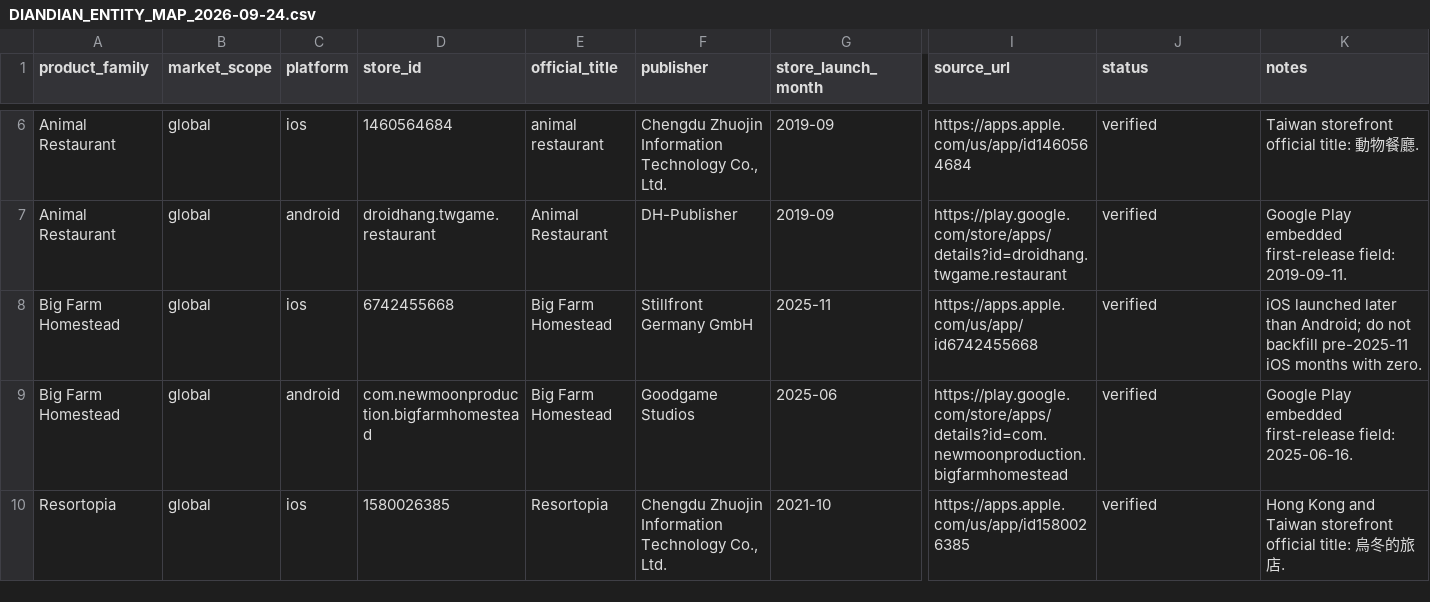
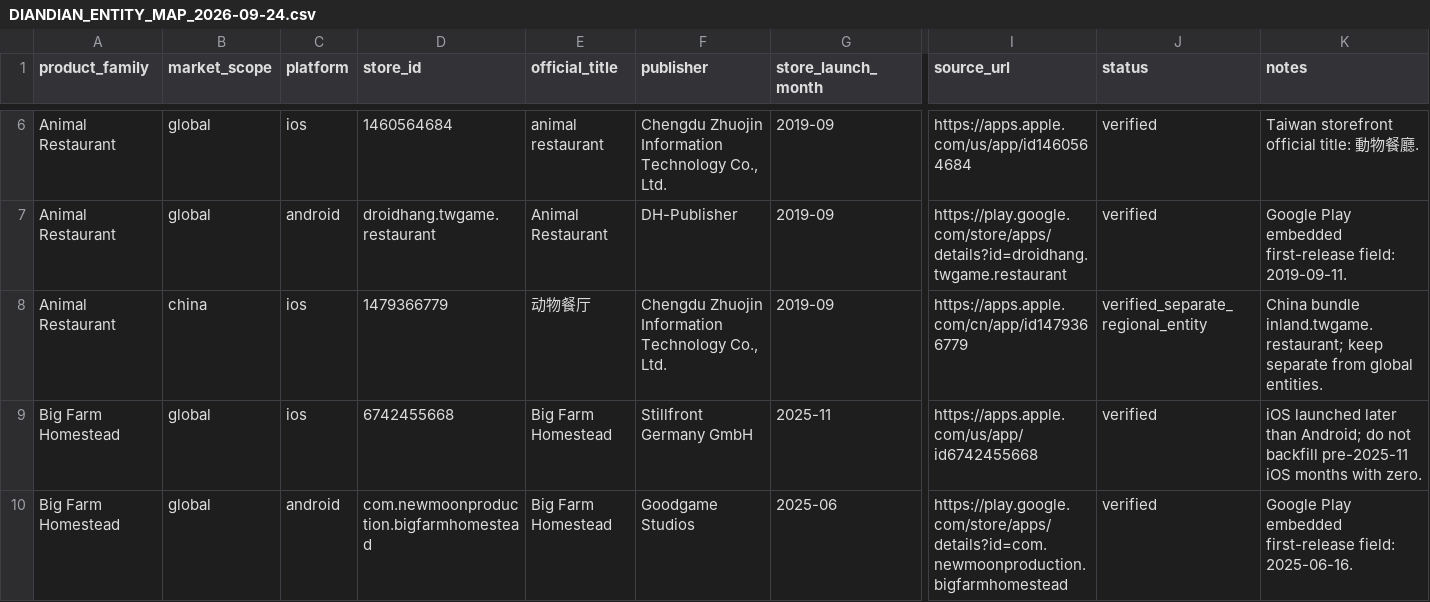
Before and after one commit to minyajing-rgb/sims, a CSV file: 01_watchlist/DIANDIAN_ENTITY_MAP_2026-09-24.csv, drawn as a sheet; only a part is shown, gaps mark what is left out; the shorter side is filled out with more unchanged rows; rows hold the shown columns only; the diff covers the shown part only; the diff names each change by its address in the sheet, - before the commit and + after, or states it on an @@ line.

Commit message:
Add 19-game Diandian monthly panel and analysis

```diff
--- a/01_watchlist/DIANDIAN_ENTITY_MAP_2026-09-24.csv
+++ b/01_watchlist/DIANDIAN_ENTITY_MAP_2026-09-24.csv
+row 8: Animal Restaurant | china | ios | 1479366779 | 动物餐厅 | Chengdu Zhuojin Information Technology Co., Ltd. | 2019-09 | https://apps.apple.com/cn/app/id1479366779 | verified_separate_regional_entity | China bundle inland.twgame.restaurant; keep separate from global entities.
```
Also changed, not shown: 1 added row and 2 edited cells elsewhere in this file, 8 other files.
